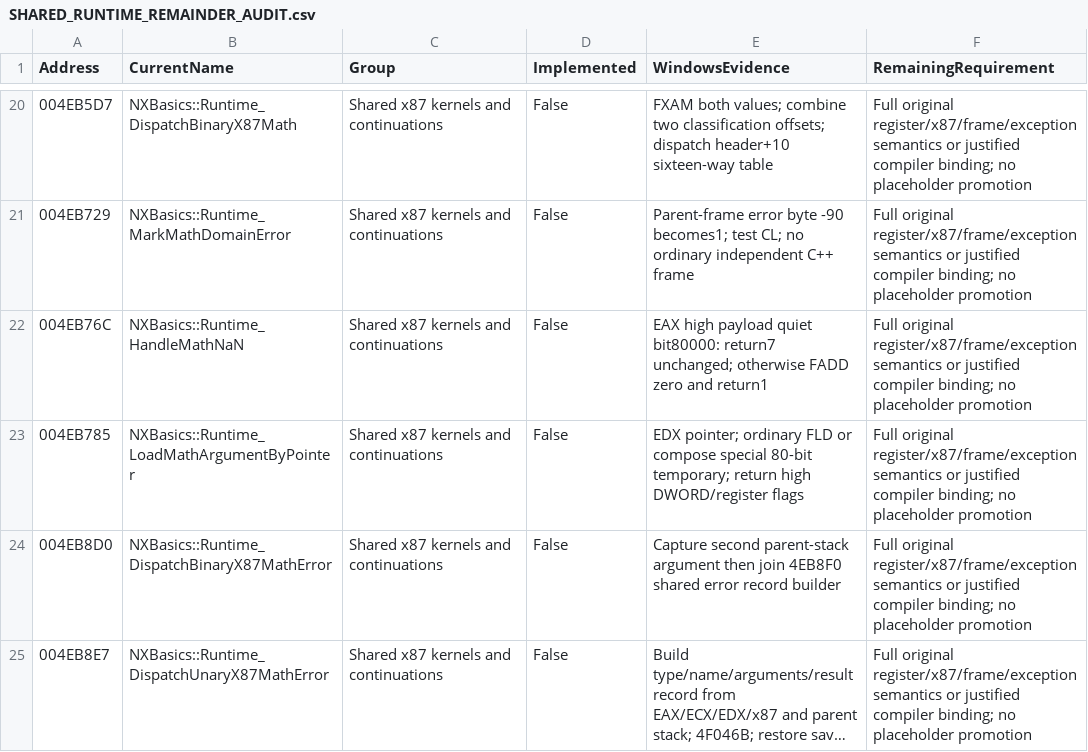
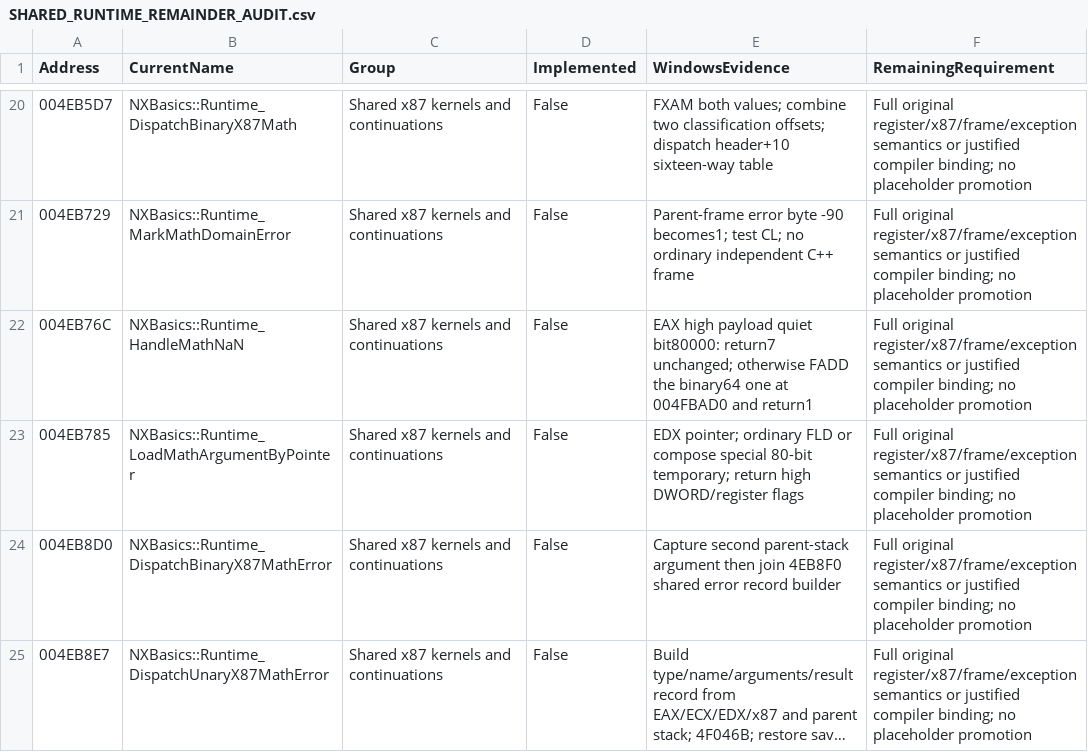
Before and after one commit to HaoJun0823/OpenVikings_cpp, a CSV file: docs/SHARED_RUNTIME_REMAINDER_AUDIT.csv, drawn as a sheet; only a part is shown, gaps mark what is left out; long unchanged cells end in ….

```diff
--- a/docs/SHARED_RUNTIME_REMAINDER_AUDIT.csv
+++ b/docs/SHARED_RUNTIME_REMAINDER_AUDIT.csv
@@ -21,3 +21,3 @@ Address,CurrentName,Group,Implemented,WindowsEvidence,RemainingRequirement
 004EB729,NXBasics::Runtime_MarkMathDomainError,Shared x87 kernels and continuations,False,Parent-frame error byte -90 becomes1; test CL; no ordinary independent C++ frame,Full original register/x87/frame/exception semantics or justified compiler binding; no placeholder promotion
-004EB76C,NXBasics::Runtime_HandleMathNaN,Shared x87 kernels and continuations,False,EAX high payload quiet bit80000: return7 unchanged; otherwise FADD zero and return1,Full original register/x87/frame/exception semantics or justified compiler binding; no placeholder promotion
+004EB76C,NXBasics::Runtime_HandleMathNaN,Shared x87 kernels and continuations,False,EAX high payload quiet bit80000: return7 unchanged; otherwise FADD the binary64 one at 004FBAD0 and return1,Full original register/x87/frame/exception semantics or justified compiler binding; no placeholder promotion
 004EB785,NXBasics::Runtime_LoadMathArgumentByPointer,Shared x87 kernels and continuations,False,EDX pointer; ordinary FLD or compose special 80-bit temporary; return high DWORD/register flags,Full original register/x87/frame/exception semantics or justified compiler binding; no placeholder promotion
```
Also changed, not shown: docs/FUNCTION_NAME_MAP.csv, docs/SHARED_CURRENT_OPEN_ENTRIES.csv, 12 other files.
